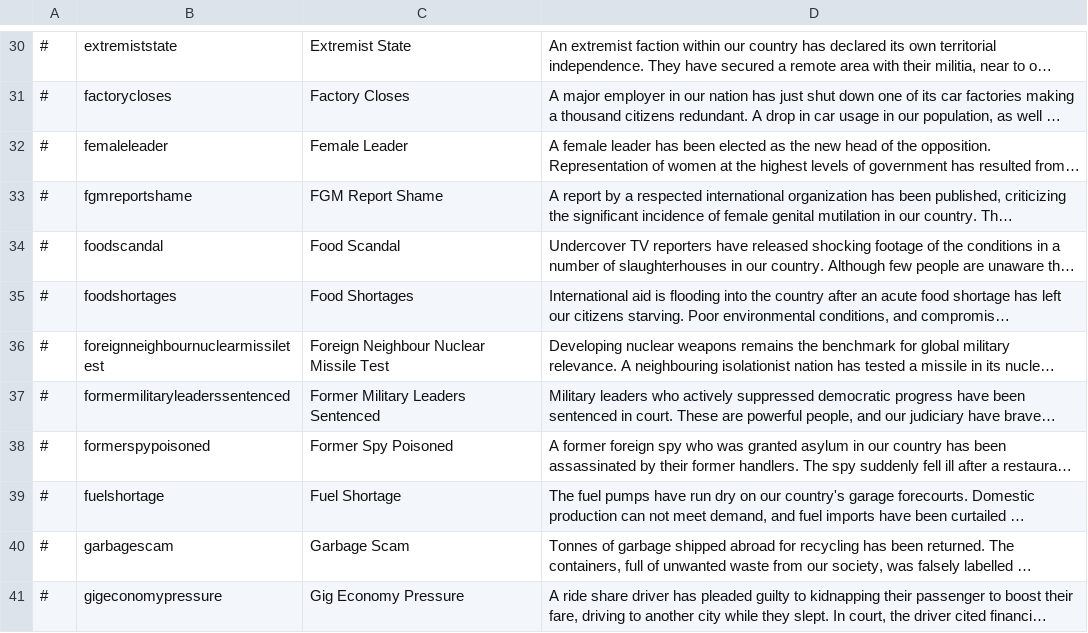
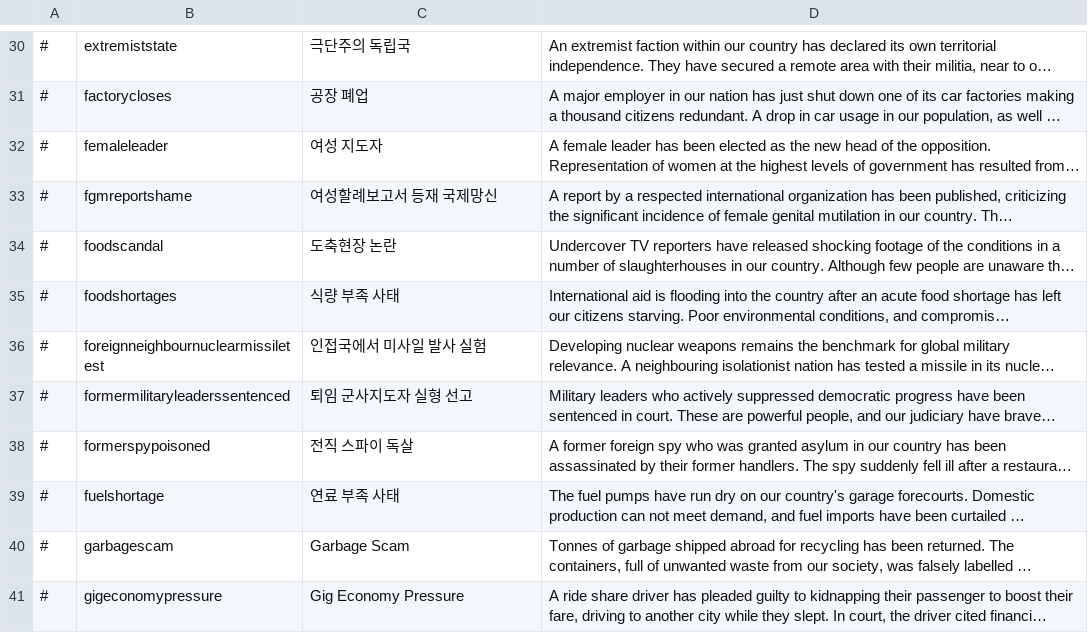
Before and after one commit to whiteforce4/Democracy4KoreanTranslation, a CSV file: Korean/events.csv, drawn as a sheet; only a part is shown, gaps mark what is left out; long unchanged cells end in …; the diff covers the shown part only; the diff names each change by its address in the sheet, - before the commit and + after, or states it on an @@ line.

```diff
--- a/Korean/events.csv
+++ b/Korean/events.csv
-C30: Extremist State
+C30: 극단주의 독립국
-C31: Factory Closes
+C31: 공장 폐업
-C32: Female Leader
+C32: 여성 지도자
-C33: FGM Report Shame
+C33: 여성할례보고서 등재 국제망신
-C34: Food Scandal
+C34: 도축현장 논란
-C35: Food Shortages
+C35: 식량 부족 사태
-C36: Foreign Neighbour Nuclear Missile Test
+C36: 인접국에서 미사일 발사 실험
-C37: Former Military Leaders Sentenced
+C37: 퇴임 군사지도자 실형 선고
-C38: Former Spy Poisoned
+C38: 전직 스파이 독살
-C39: Fuel Shortage
+C39: 연료 부족 사태
```
Also changed, not shown: 25 edited cells elsewhere in this file.
